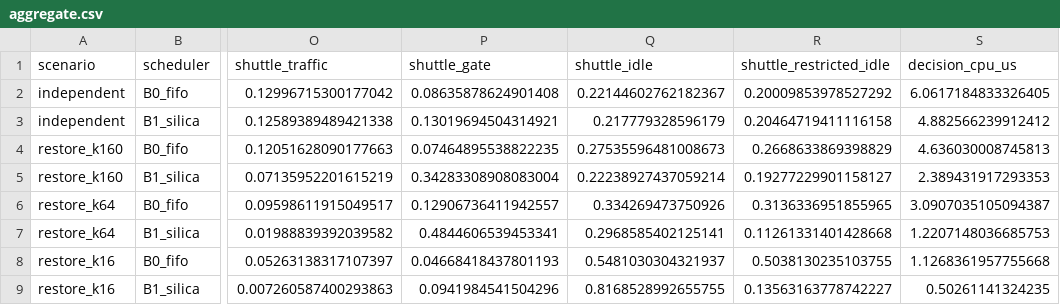
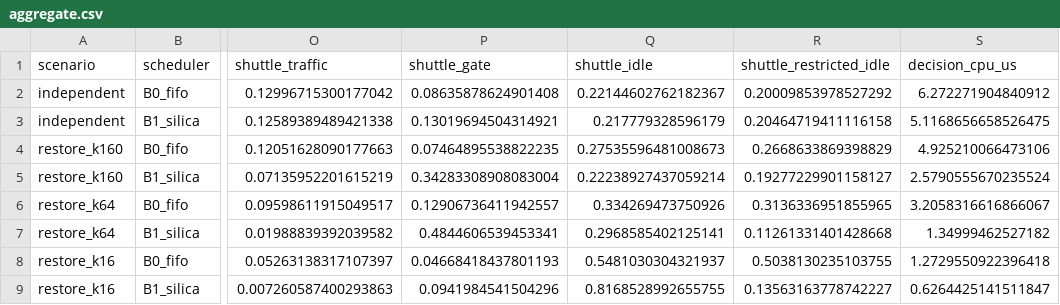
Before and after one commit to DDK1127/glint-glass-storage, a CSV file: results/io-sched-min/aggregate.csv, drawn as a sheet; only a part is shown, gaps mark what is left out; the diff names each change by its address in the sheet, - before the commit and + after, or states it on an @@ line.

```diff
--- a/results/io-sched-min/aggregate.csv
+++ b/results/io-sched-min/aggregate.csv
-S2 (decision_cpu_us): 6.0617184833326405
+S2 (decision_cpu_us): 6.272271904840912
-S3 (decision_cpu_us): 4.882566239912412
+S3 (decision_cpu_us): 5.1168656658526475
-S4 (decision_cpu_us): 4.636030008745813
+S4 (decision_cpu_us): 4.925210066473106
-S5 (decision_cpu_us): 2.389431917293353
+S5 (decision_cpu_us): 2.5790555670235524
-S6 (decision_cpu_us): 3.0907035105094387
+S6 (decision_cpu_us): 3.2058316616866067
-S7 (decision_cpu_us): 1.2207148036685753
+S7 (decision_cpu_us): 1.34999462527182
-S8 (decision_cpu_us): 1.1268361957755668
+S8 (decision_cpu_us): 1.2729550922396418
-S9 (decision_cpu_us): 0.50261141324235
+S9 (decision_cpu_us): 0.6264425141511847
```
Also changed, not shown: results/io-sched-min/runs.csv, 3 other files.
